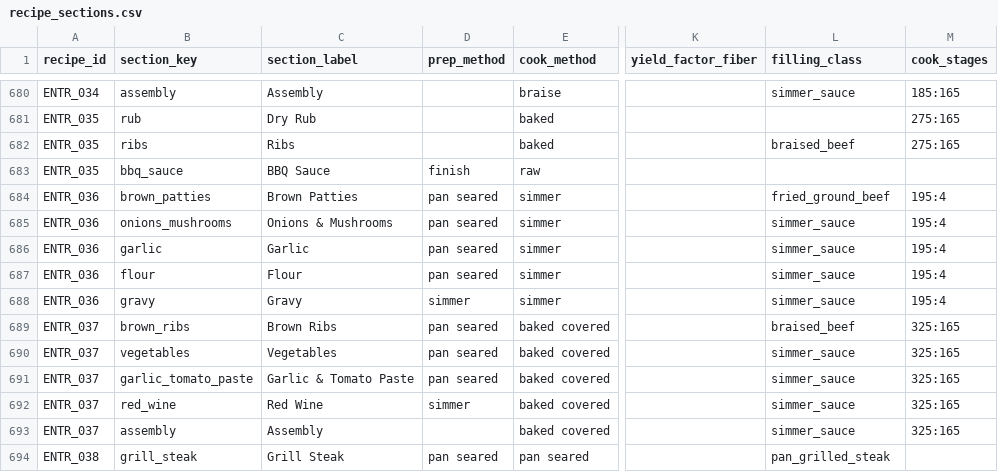
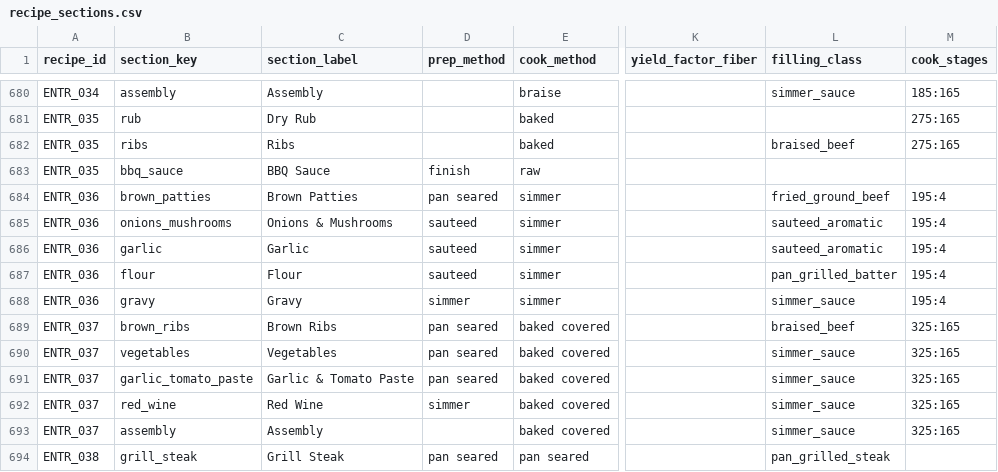
Before and after one commit to tlgeorgemailcom/daily-plate, a CSV file: recipes_v3/data/recipe_sections.csv, drawn as a sheet; only a part is shown, gaps mark what is left out; the diff names each change by its address in the sheet, - before the commit and + after, or states it on an @@ line.

Commit message:
Reclassify salisbury steak aromatics

```diff
--- a/recipes_v3/data/recipe_sections.csv
+++ b/recipes_v3/data/recipe_sections.csv
-D685:D687 (prep_method): pan seared
+D685:D687 (prep_method): sauteed
-L685:L686 (filling_class): simmer_sauce
+L685:L686 (filling_class): sauteed_aromatic
-L687 (filling_class): simmer_sauce
+L687 (filling_class): pan_grilled_batter
```
Also changed, not shown: 2 other files.
